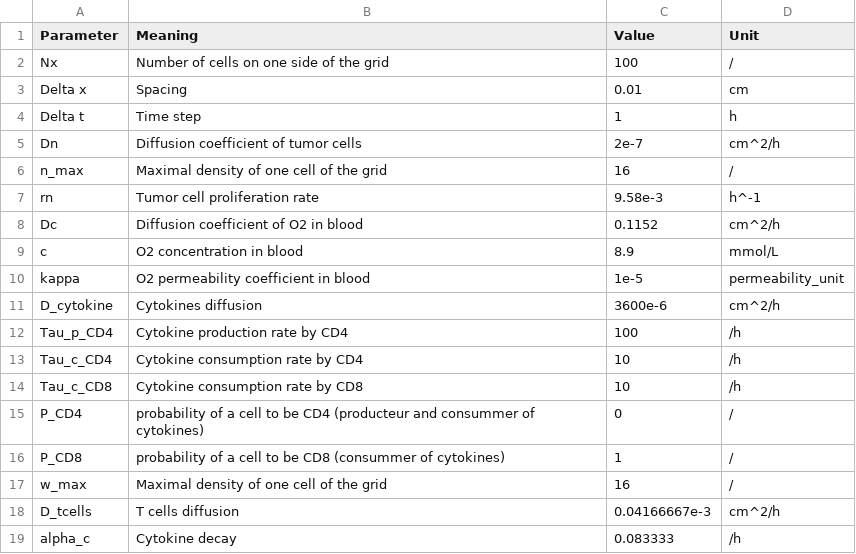
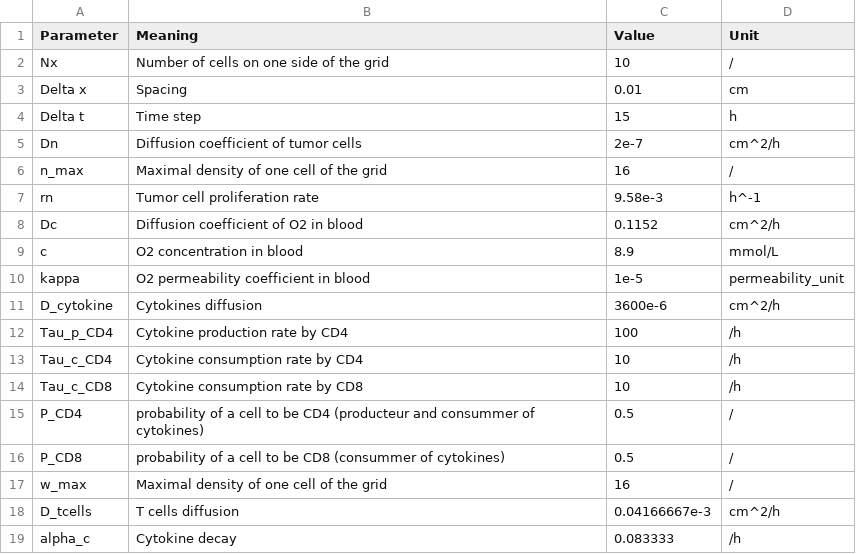
Before and after one commit to TooSRT/Simulation-tumeurs-cytokines, a CSV file: parameters/parameters_cm.csv, drawn as a sheet.

```diff
--- a/parameters/parameters_cm.csv
+++ b/parameters/parameters_cm.csv
@@ -1,5 +1,5 @@
 Parameter,Meaning,Value,Unit
-Nx,Number of cells on one side of the grid, 100,/
+Nx,Number of cells on one side of the grid, 10,/
 Delta x,Spacing,0.01,cm
-Delta t,Time step, 1,h
+Delta t,Time step, 15,h
 Dn,Diffusion coefficient of tumor cells,2e-7,cm^2/h
@@ -14,4 +14,4 @@ Tau_c_CD4, Cytokine consumption rate by CD4, 10, /h
 Tau_c_CD8, Cytokine consumption rate by CD8, 10, /h
-P_CD4, probability of a cell to be CD4 (producteur and consummer of cytokines), 0, /
-P_CD8, probability of a cell to be CD8 (consummer of cytokines), 1, /
+P_CD4, probability of a cell to be CD4 (producteur and consummer of cytokines), 0.5, /
+P_CD8, probability of a cell to be CD8 (consummer of cytokines), 0.5, /
 w_max, Maximal density of one cell of the grid, 16, /
```
Also changed, not shown: 3 other files.
